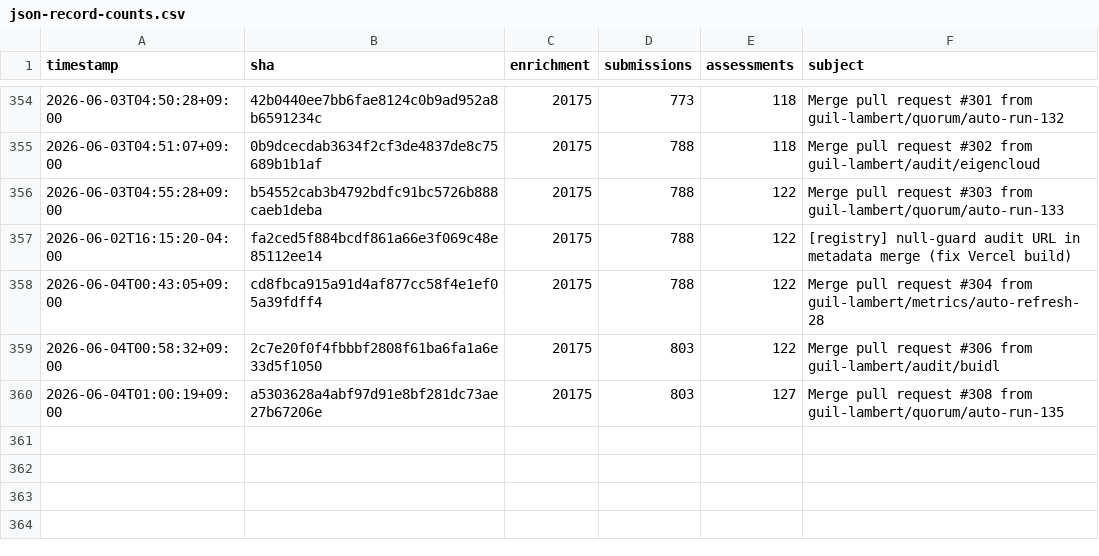
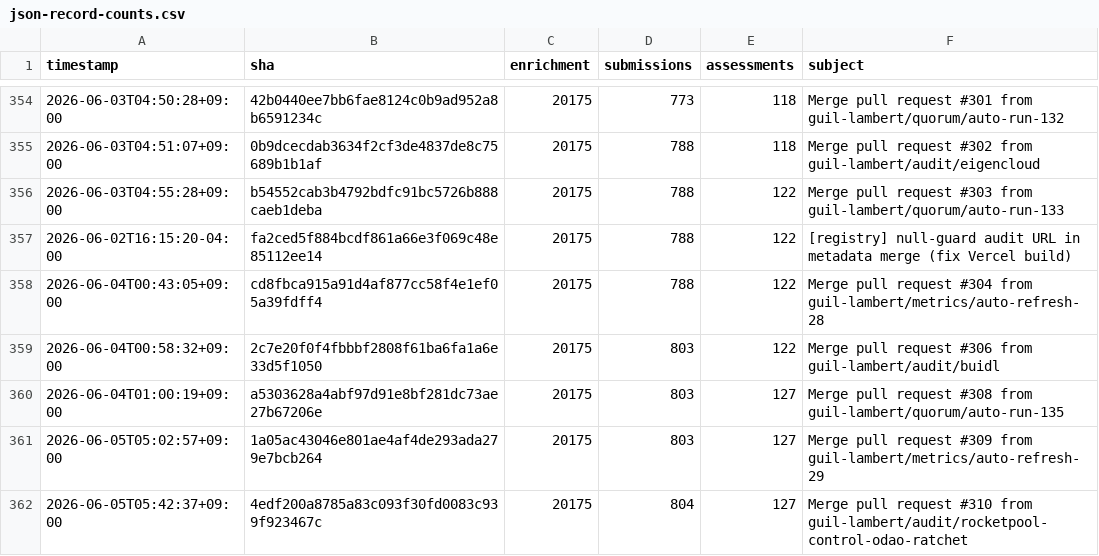
Before and after one commit to guil-lambert/defipunkd, a CSV file: data/metrics/json-record-counts.csv, drawn as a sheet; only a part is shown, gaps mark what is left out; the diff names each change by its address in the sheet, - before the commit and + after, or states it on an @@ line.

```diff
--- a/data/metrics/json-record-counts.csv
+++ b/data/metrics/json-record-counts.csv
+row 361: 2026-06-05T05:02:57+09:00 | 1a05ac43046e801ae4af4de293ada279e7bcb264 | 20175 | 803 | 127 | Merge pull request #309 from guil-lambert/metrics/auto-refresh-29
+row 362: 2026-06-05T05:42:37+09:00 | 4edf200a8785a83c093f30fd0083c939f923467c | 20175 | 804 | 127 | Merge pull request #310 from guil-lambert/audit/rocketpool-control-odao-ratchet
```
Also changed, not shown: data/metrics/folder-counts.csv, data/metrics/json-file-counts.csv, 3 other files.
